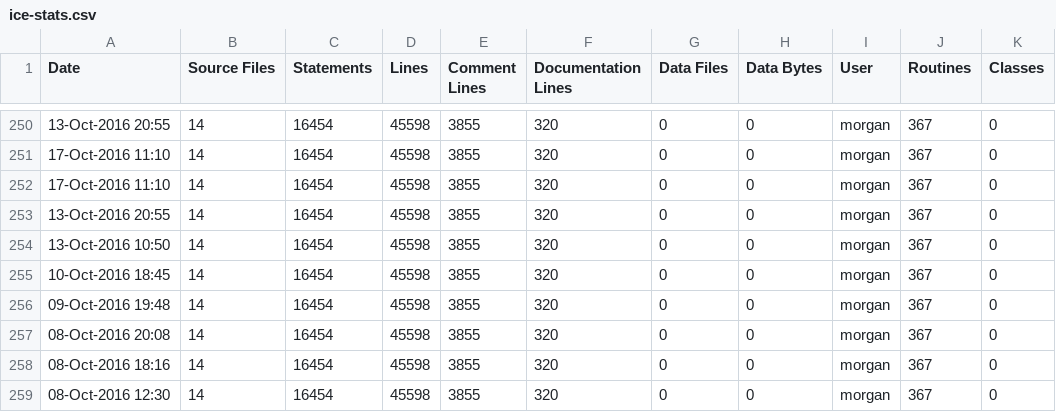
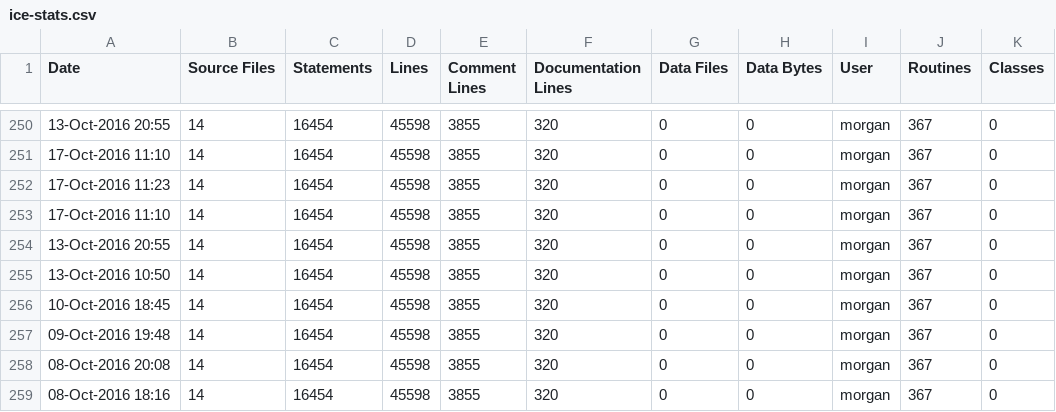
Before and after one commit to RomkoSI/G3D, a CSV file: glew.lib/ice-stats.csv, drawn as a sheet; only a part is shown, gaps mark what is left out; the shorter side is filled out with more unchanged rows.

```diff
--- a/glew.lib/ice-stats.csv
+++ b/glew.lib/ice-stats.csv
@@ -251,2 +251,3 @@ Date,Source Files,Statements,Lines,Comment Lines,Documentation Lines,Data Files,
 17-Oct-2016 11:10,14,16454,45598,3855,320,0,0,morgan,367,0
+17-Oct-2016 11:23,14,16454,45598,3855,320,0,0,morgan,367,0
 17-Oct-2016 11:10,14,16454,45598,3855,320,0,0,morgan,367,0
```
Also changed, not shown: assimp.lib/ice-stats.csv, freeimage.lib/ice-stats.csv, 9 other files.
